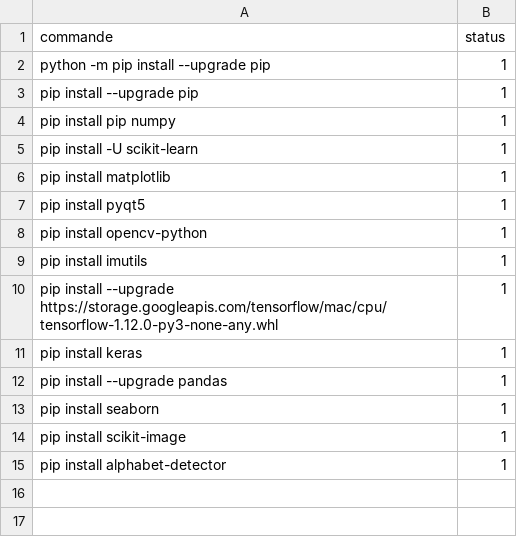
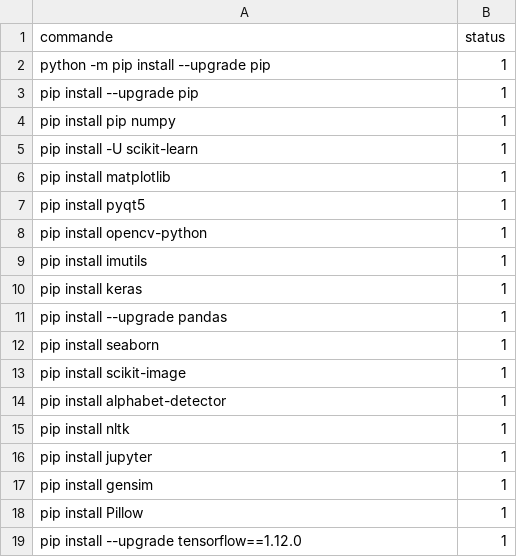
Before and after one commit to elhachimi-ch/setup_python, a CSV file: data/commandes.csv, drawn as a sheet.

Commit message:
Tensorflow==1.12

```diff
--- a/data/commandes.csv
+++ b/data/commandes.csv
@@ -9,3 +9,2 @@ pip install opencv-python,1
 pip install imutils,1
-pip install --upgrade https://storage.googleapis.com/tensorflow/mac/cpu/tensorflow-1.12.0-py3-none-any.whl,1
 pip install keras,1
@@ -15 +14,6 @@ pip install scikit-image,1
 pip install alphabet-detector,1
+pip install nltk,1
+pip install jupyter,1
+pip install gensim,1
+pip install Pillow,1
+pip install --upgrade tensorflow==1.12.0,1
```
Also changed, not shown: 4 other files.
